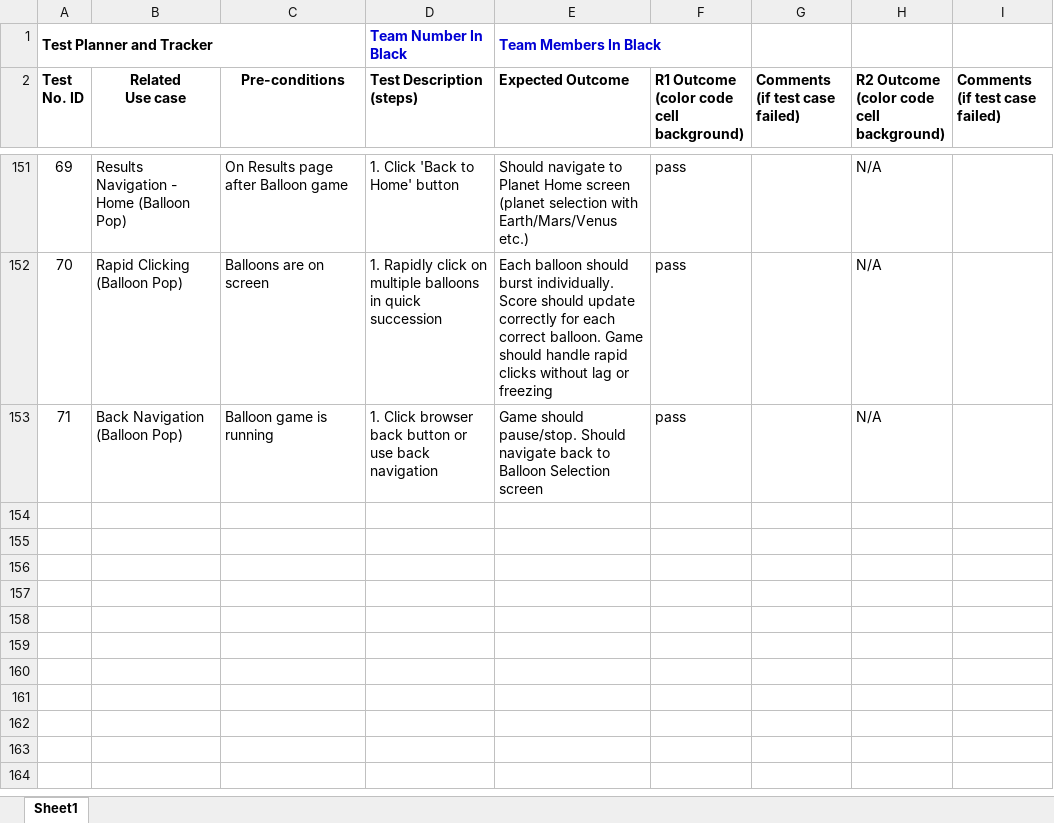
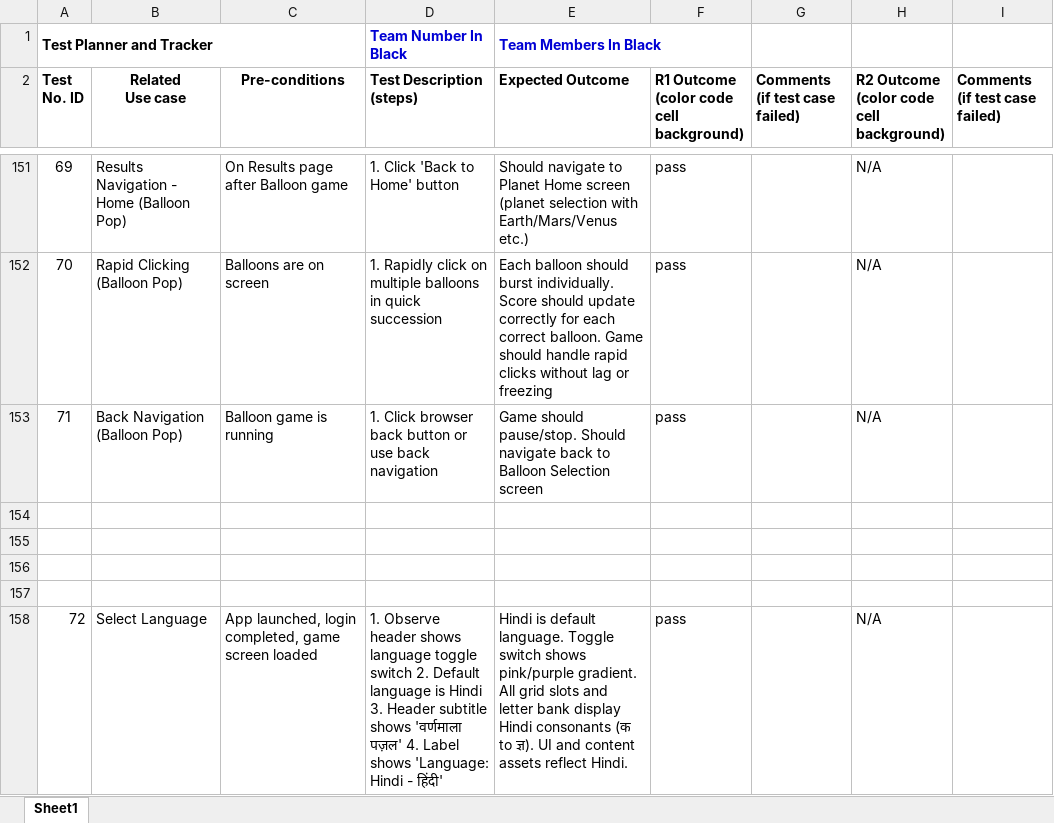
Before and after one commit to AnishRacherla/DASS-APP, an Excel workbook: docs/testplan.xlsx, sheet Sheet1, drawn as a sheet; only a part is shown, gaps mark what is left out; values as stored, in another font and other column widths than the file's, no borders; charts and pictures not drawn; the diff covers the shown part only; the diff names each change by its address in the sheet, - before the commit and + after, or states it on an @@ line.

```diff
--- a/docs/testplan.xlsx (sheet Sheet1)
+++ b/docs/testplan.xlsx (sheet Sheet1)
+row 154: (empty)
+row 155: (empty)
+row 156: (empty)
+row 157: (empty)
+row 158: 72 | Select Language | App launched, login completed, game screen loaded | 1. Observe header shows language toggle switch 2. Default language is Hindi 3. Header subtitle shows 'वर्णमाला पज़ल' 4. Label shows 'Language: Hindi - हिंदी' | Hindi is default language. Toggle switch shows pink/purple gradient. All grid slots and letter bank display Hindi consonants (क to ज्ञ). UI and content assets reflect Hindi. | pass |  | N/A
```
Also changed, not shown: 48 added rows elsewhere in this sheet, charts or pictures.
